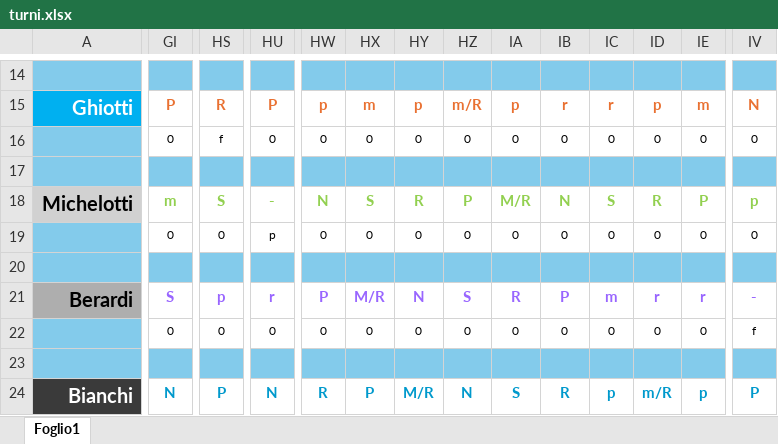
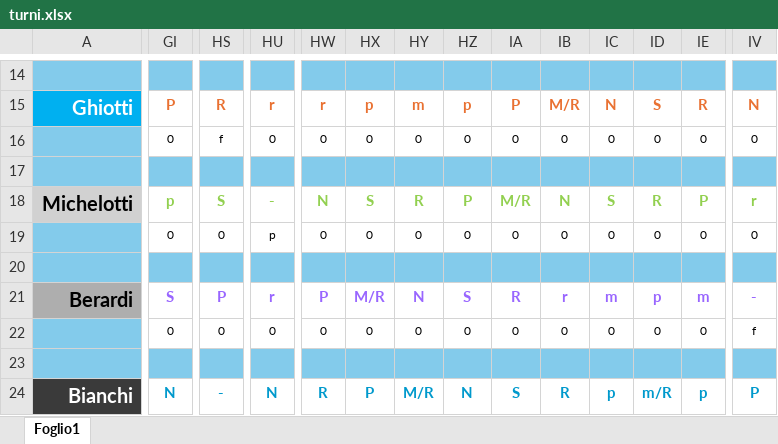
Before and after one commit to centrale118rsm-code/Turni-Autisti-2026-Rsm, an Excel workbook: turni.xlsx, sheet Foglio1, drawn as a sheet; only a part is shown, gaps mark what is left out; values as stored, in another font and other column widths than the file's, no borders; charts and pictures and conditional formats not drawn; the diff covers the shown part only; the diff names each change by its address in the sheet, - before the commit and + after, or states it on an @@ line.

Commit message:
Add files via upload

```diff
--- a/turni.xlsx (sheet Foglio1)
+++ b/turni.xlsx (sheet Foglio1)
-HU15: P
+HU15: r
-HW15: p
+HW15: r
-HX15: m
+HX15: p
-HY15: p
+HY15: m
-HZ15: m/R
+HZ15: p
-IA15: p
+IA15: P
-IB15: r
+IB15: M/R
-IC15: r
+IC15: N
-ID15: p
+ID15: S
-IE15: m
+IE15: R
-GI18: m
+GI18: p
-IV18: p
+IV18: r
-HS21: p
+HS21: P
-IB21: P
+IB21: r
-ID21: r
+ID21: p
-IE21: r
+IE21: m
-HS24: P
+HS24: -
```
Also changed, not shown: 234 edited cells elsewhere in this sheet.
